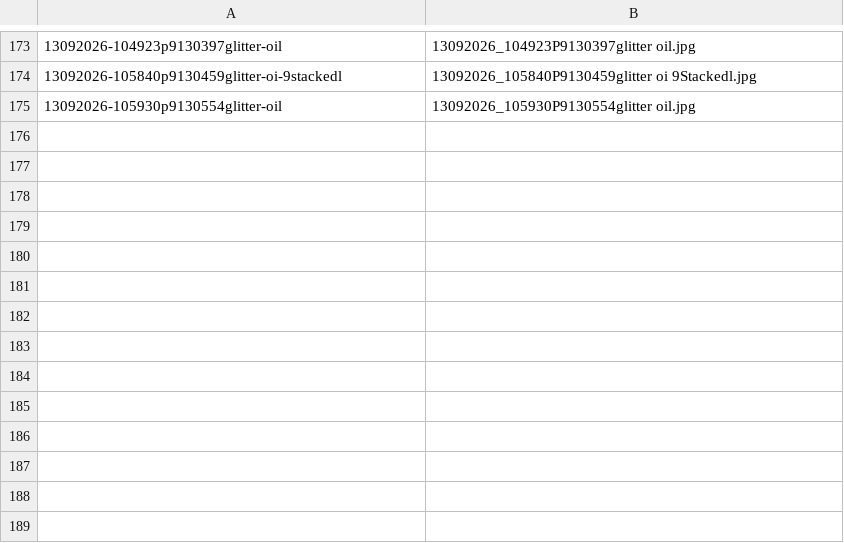
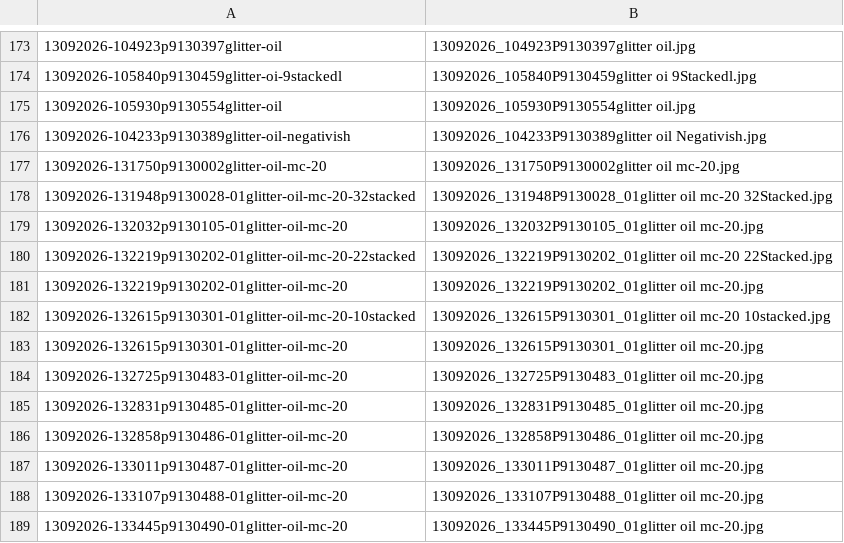
Before and after one commit to DanielMarshall/photos, a TSV file: manifest.tsv, drawn as a sheet; only a part is shown, gaps mark what is left out; the diff names each change by its address in the sheet, - before the commit and + after, or states it on an @@ line.

```diff
--- a/manifest.tsv
+++ b/manifest.tsv
+row 176: 13092026-104233p9130389glitter-oil-negativish | 13092026_104233P9130389glitter oil Negativish.jpg
+row 177: 13092026-131750p9130002glitter-oil-mc-20 | 13092026_131750P9130002glitter oil mc-20.jpg
+row 178: 13092026-131948p9130028-01glitter-oil-mc-20-32stacked | 13092026_131948P9130028_01glitter oil mc-20 32Stacked.jpg
+row 179: 13092026-132032p9130105-01glitter-oil-mc-20 | 13092026_132032P9130105_01glitter oil mc-20.jpg
+row 180: 13092026-132219p9130202-01glitter-oil-mc-20-22stacked | 13092026_132219P9130202_01glitter oil mc-20 22Stacked.jpg
+row 181: 13092026-132219p9130202-01glitter-oil-mc-20 | 13092026_132219P9130202_01glitter oil mc-20.jpg
+row 182: 13092026-132615p9130301-01glitter-oil-mc-20-10stacked | 13092026_132615P9130301_01glitter oil mc-20 10stacked.jpg
+row 183: 13092026-132615p9130301-01glitter-oil-mc-20 | 13092026_132615P9130301_01glitter oil mc-20.jpg
+row 184: 13092026-132725p9130483-01glitter-oil-mc-20 | 13092026_132725P9130483_01glitter oil mc-20.jpg
+row 185: 13092026-132831p9130485-01glitter-oil-mc-20 | 13092026_132831P9130485_01glitter oil mc-20.jpg
+row 186: 13092026-132858p9130486-01glitter-oil-mc-20 | 13092026_132858P9130486_01glitter oil mc-20.jpg
+row 187: 13092026-133011p9130487-01glitter-oil-mc-20 | 13092026_133011P9130487_01glitter oil mc-20.jpg
+row 188: 13092026-133107p9130488-01glitter-oil-mc-20 | 13092026_133107P9130488_01glitter oil mc-20.jpg
+row 189: 13092026-133445p9130490-01glitter-oil-mc-20 | 13092026_133445P9130490_01glitter oil mc-20.jpg
```
Also changed, not shown: 44 other files.
